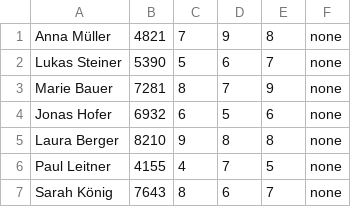
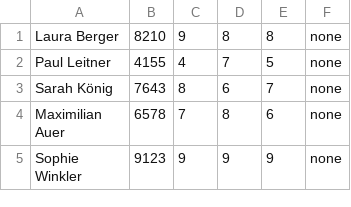
Before and after one commit to Pikmon-Nightvee/CompanyGame, a CSV file: StockmarketCompanyGame/DataCSV/EmployeeData/UnemployedEmployees.csv, drawn as a sheet; only a part is shown; the shorter side is filled out with more unchanged rows.

```diff
--- a/StockmarketCompanyGame/DataCSV/EmployeeData/UnemployedEmployees.csv
+++ b/StockmarketCompanyGame/DataCSV/EmployeeData/UnemployedEmployees.csv
@@ -1,5 +1 @@
-Anna Müller,4821,7,9,8,none
-Lukas Steiner,5390,5,6,7,none
-Marie Bauer,7281,8,7,9,none
-Jonas Hofer,6932,6,5,6,none
 Laura Berger,8210,9,8,8,none
```
Also changed, not shown: 11 other files.
